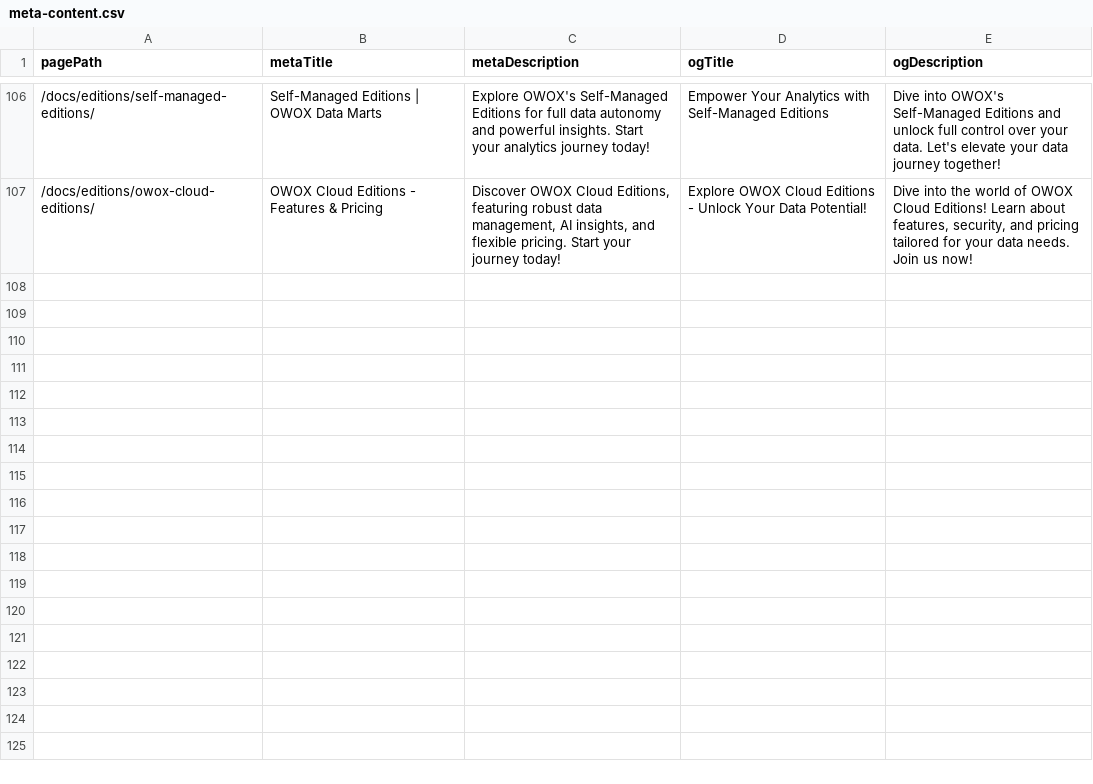
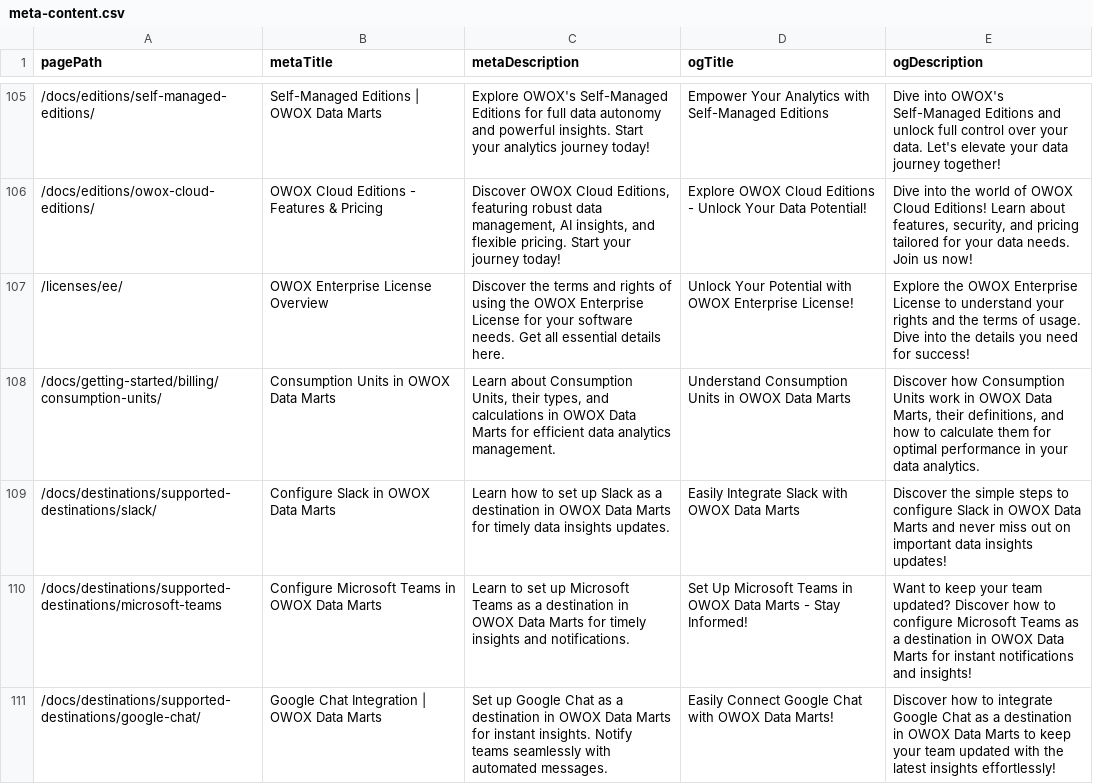
Before and after one commit to OWOX/owox-data-marts, a CSV file: apps/docs/data/meta-content.csv, drawn as a sheet; only a part is shown, gaps mark what is left out; the diff covers the shown part only.

Commit message:
Update meta-content.csv with new features and integrations
Added new entries for OWOX Data Marts features and integrations, including Slack, Microsoft Teams, Google Chat, and Email destinations. Updated existing content for clarity and consistency.

```diff
--- a/apps/docs/data/meta-content.csv
+++ b/apps/docs/data/meta-content.csv
@@ -107 +106,6 @@ pagePath,metaTitle,metaDescription,ogTitle,ogDescription
 /docs/editions/owox-cloud-editions/,OWOX Cloud Editions - Features & Pricing,"Discover OWOX Cloud Editions, featuring robust data management, AI insights, and flexible pricing. Start your journey today!",Explore OWOX Cloud Editions - Unlock Your Data Potential!,"Dive into the world of OWOX Cloud Editions! Learn about features, security, and pricing tailored for your data needs. Join us now!"
+/licenses/ee/,OWOX Enterprise License Overview,Discover the terms and rights of using the OWOX Enterprise License for your software needs. Get all essential details here.,Unlock Your Potential with OWOX Enterprise License!,Explore the OWOX Enterprise License to understand your rights and the terms of usage. Dive into the details you need for success!
+/docs/getting-started/billing/consumption-units/,Consumption Units in OWOX Data Marts,"Learn about Consumption Units, their types, and calculations in OWOX Data Marts for efficient data analytics management.",Understand Consumption Units in OWOX Data Marts,"Discover how Consumption Units work in OWOX Data Marts, their definitions, and how to calculate them for optimal performance in your data analytics."
+/docs/destinations/supported-destinations/slack/,Configure Slack in OWOX Data Marts,Learn how to set up Slack as a destination in OWOX Data Marts for timely data insights updates.,Easily Integrate Slack with OWOX Data Marts,Discover the simple steps to configure Slack in OWOX Data Marts and never miss out on important data insights updates!
+/docs/destinations/supported-destinations/microsoft-teams,Configure Microsoft Teams in OWOX Data Marts,Learn to set up Microsoft Teams as a destination in OWOX Data Marts for timely insights and notifications.,Set Up Microsoft Teams in OWOX Data Marts - Stay Informed!,Want to keep your team updated? Discover how to configure Microsoft Teams as a destination in OWOX Data Marts for instant notifications and insights!
+/docs/destinations/supported-destinations/google-chat/,Google Chat Integration | OWOX Data Marts,Set up Google Chat as a destination in OWOX Data Marts for instant insights. Notify teams seamlessly with automated messages.,Easily Connect Google Chat with OWOX Data Marts!,Discover how to integrate Google Chat as a destination in OWOX Data Marts to keep your team updated with the latest insights effortlessly!
```
Also changed, not shown: 4 added rows and 1 removed row elsewhere in this file.
